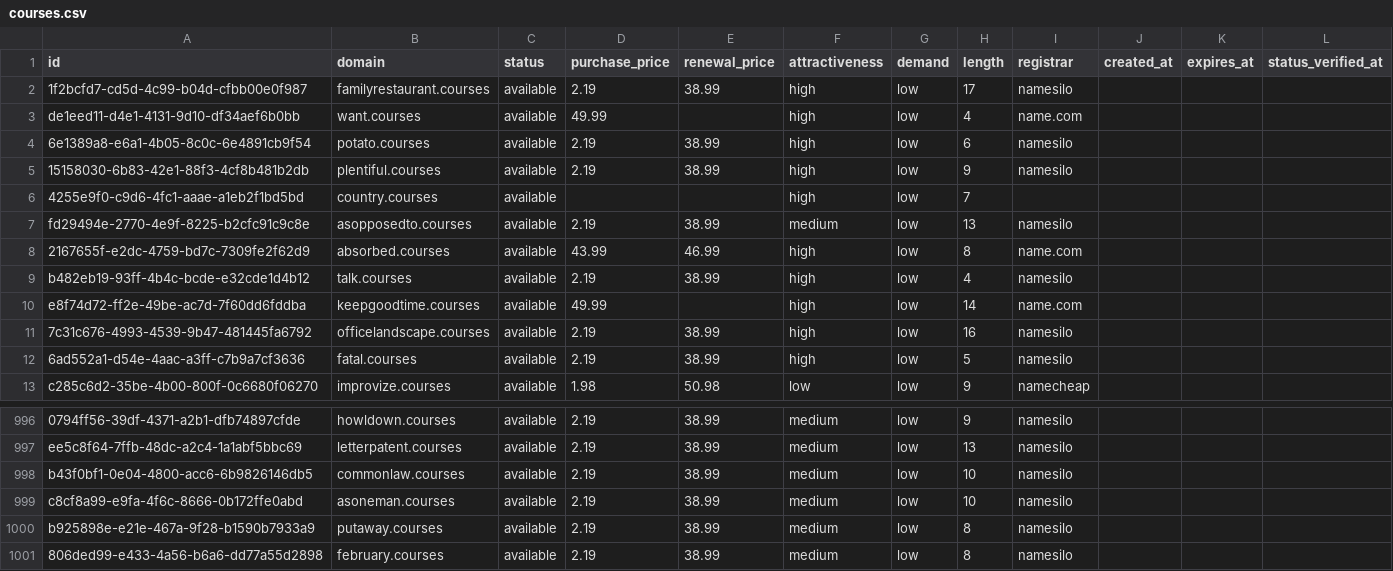
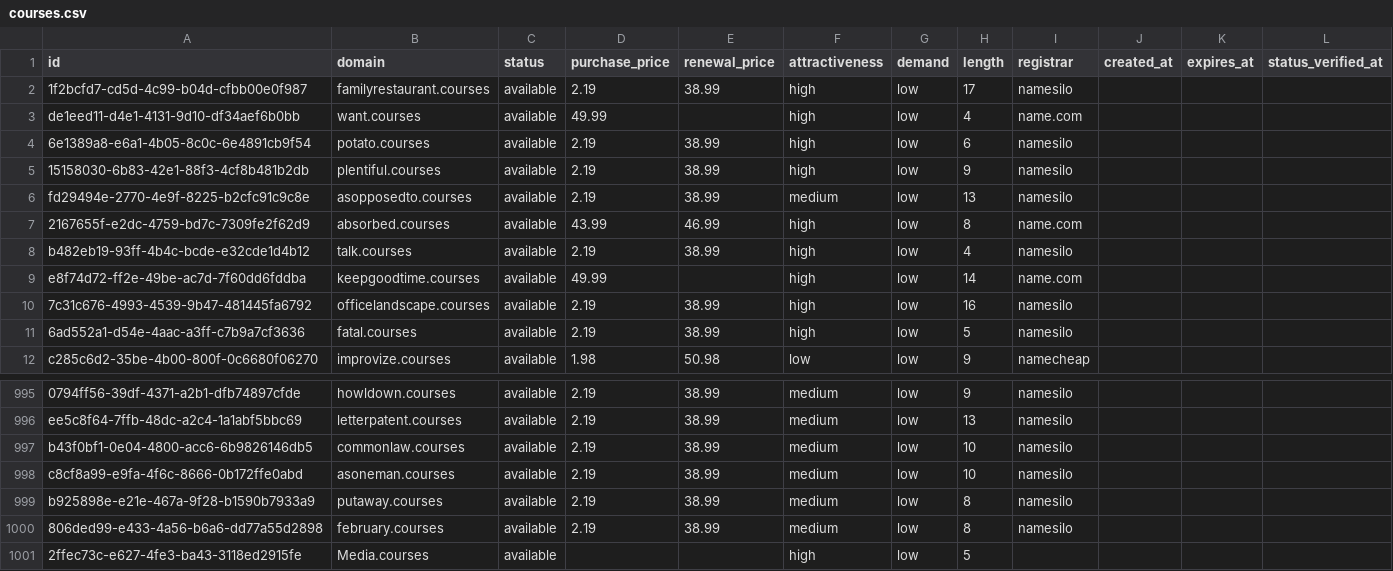
Before and after one commit to UniqueDomains/courses-oneword-domains, a CSV file: courses.csv, drawn as a sheet; only a part is shown, gaps mark what is left out.

Commit message:
Domains update

```diff
--- a/courses.csv
+++ b/courses.csv
@@ -5,3 +5,2 @@ de1eed11-d4e1-4131-9d10-df34aef6b0bb,want.courses,available,49.99,,high,low,4,na
 15158030-6b83-42e1-88f3-4cf8b481b2db,plentiful.courses,available,2.19,38.99,high,low,9,namesilo,,,
-4255e9f0-c9d6-4fc1-aaae-a1eb2f1bd5bd,country.courses,available,,,high,low,7,,,,
 fd29494e-2770-4e9f-8225-b2cfc91c9c8e,asopposedto.courses,available,2.19,38.99,medium,low,13,namesilo,,,
@@ -1001 +1000,2 @@ b925898e-e21e-467a-9f28-b1590b7933a9,putaway.courses,available,2.19,38.99,medium
 806ded99-e433-4a56-b6a6-dd77a55d2898,february.courses,available,2.19,38.99,medium,low,8,namesilo,,,
+2ffec73c-e627-4fe3-ba43-3118ed2915fe,Media.courses,available,,,high,low,5,,,,
```
Also changed, not shown: 4 other files.
